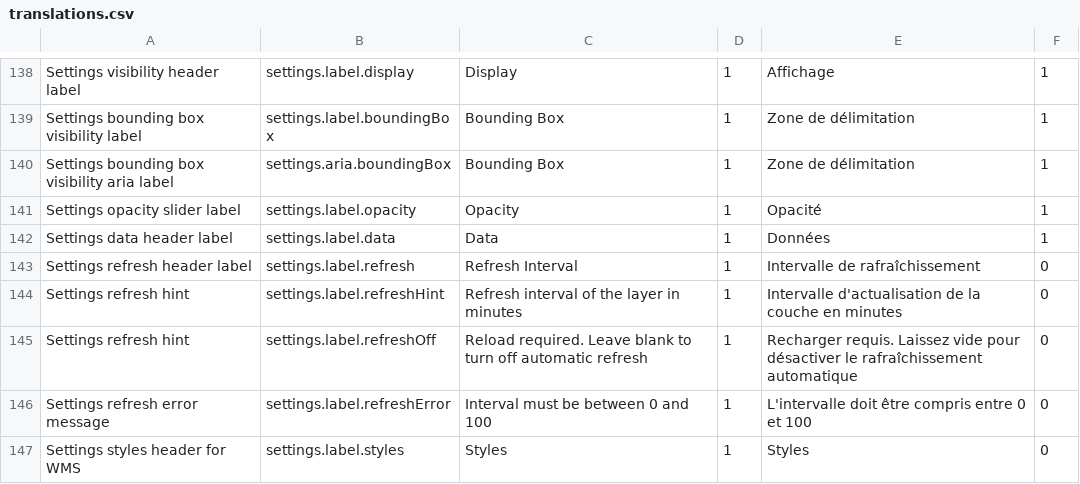
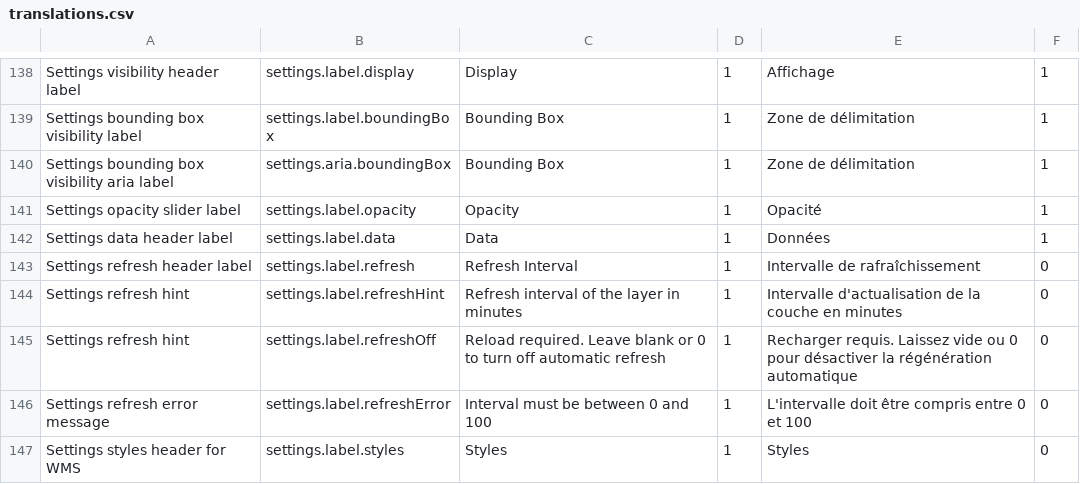
Before and after one commit to fgpv-vpgf/fgpv-vpgf, a CSV file: src/locales/translations.csv, drawn as a sheet; only a part is shown, gaps mark what is left out.

Commit message:
refactor(translations): modify auto refresh translation

```diff
--- a/src/locales/translations.csv
+++ b/src/locales/translations.csv
@@ -144,3 +144,3 @@ Settings refresh header label,settings.label.refresh,Refresh Interval,1,Interval
 Settings refresh hint,settings.label.refreshHint,Refresh interval of the layer in minutes,1,Intervalle d'actualisation de la couche en minutes,0
-Settings refresh hint,settings.label.refreshOff,Reload required. Leave blank to turn off automatic refresh,1,Recharger requis. Laissez vide pour désactiver le rafraîchissement automatique,0
+Settings refresh hint,settings.label.refreshOff,Reload required. Leave blank or 0 to turn off automatic refresh,1,Recharger requis. Laissez vide ou 0 pour désactiver la régénération automatique,0
 Settings refresh error message,settings.label.refreshError,Interval must be between 0 and 100,1,L'intervalle doit être compris entre 0 et 100,0
```
